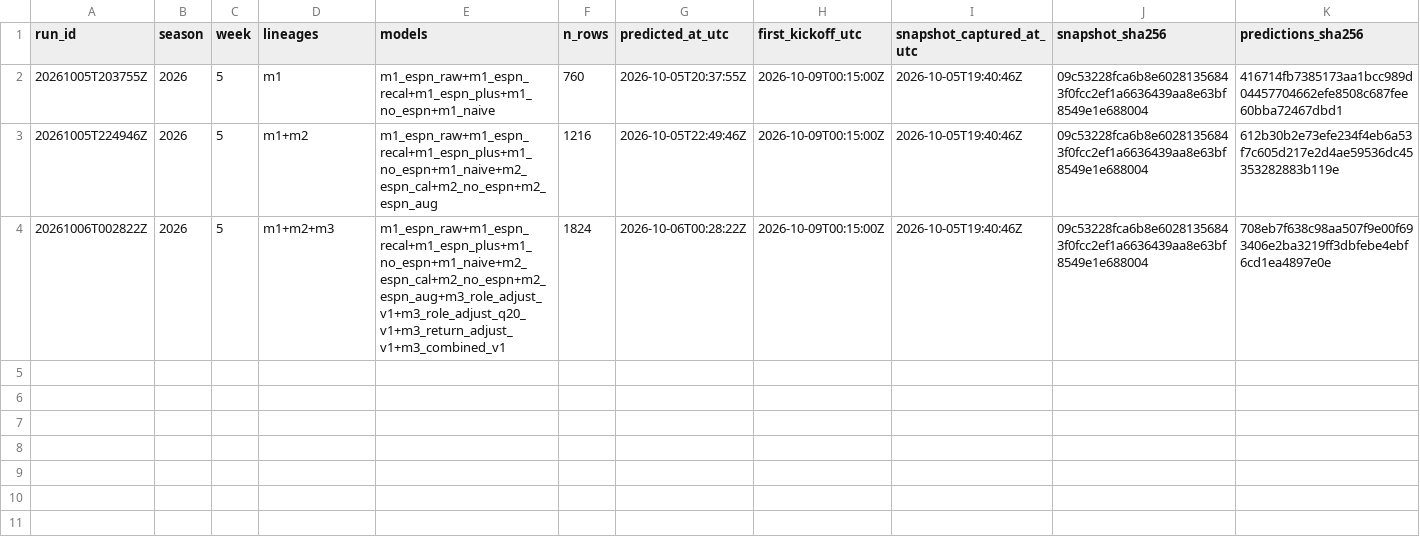
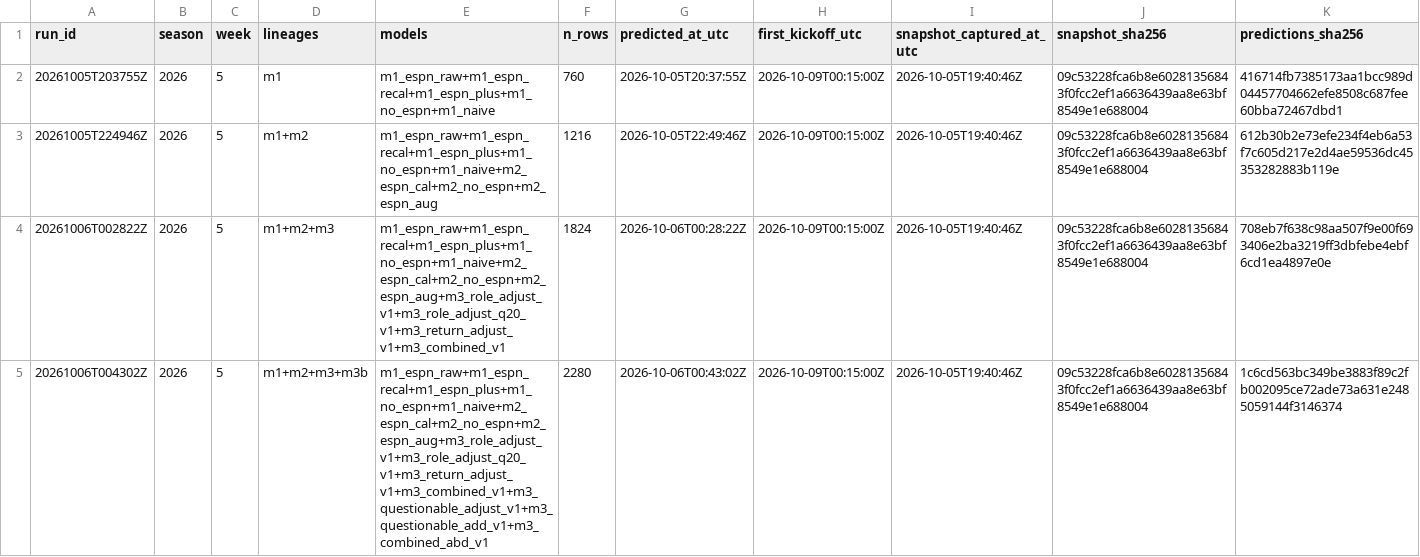
Before and after one commit to dakkoutsoukos/ffball-prediction-model, a CSV file: archive/prediction_manifest.csv, drawn as a sheet; only a part is shown; rows hold the shown columns only; the diff names each change by its address in the sheet, - before the commit and + after, or states it on an @@ line.

```diff
--- a/archive/prediction_manifest.csv
+++ b/archive/prediction_manifest.csv
+row 5: 20261006T004302Z | 2026 | 5 | m1+m2+m3+m3b | m1_espn_raw+m1_espn_recal+m1_espn_plus+m1_no_espn+m1_naive+m2_espn_cal+m2_no_espn+m2_espn_aug+m3_role_adjust_v1+m3_role_adjust_q20_v1+m3_return_adjust_v1+m3_combined_v1+m3_questionable_adjust_v1+m3_questionable_add_v1+m3_combined_abd_v1 | 2280 | 2026-10-06T00:43:02Z | 2026-10-09T00:15:00Z | 2026-10-05T19:40:46Z | 09c53228fca6b8e60281356843f0fcc2ef1a6636439aa8e63bf8549e1e688004 | 1c6cd563bc349be3883f89c2fb002095ce72ade73a631e2485059144f3146374
```
